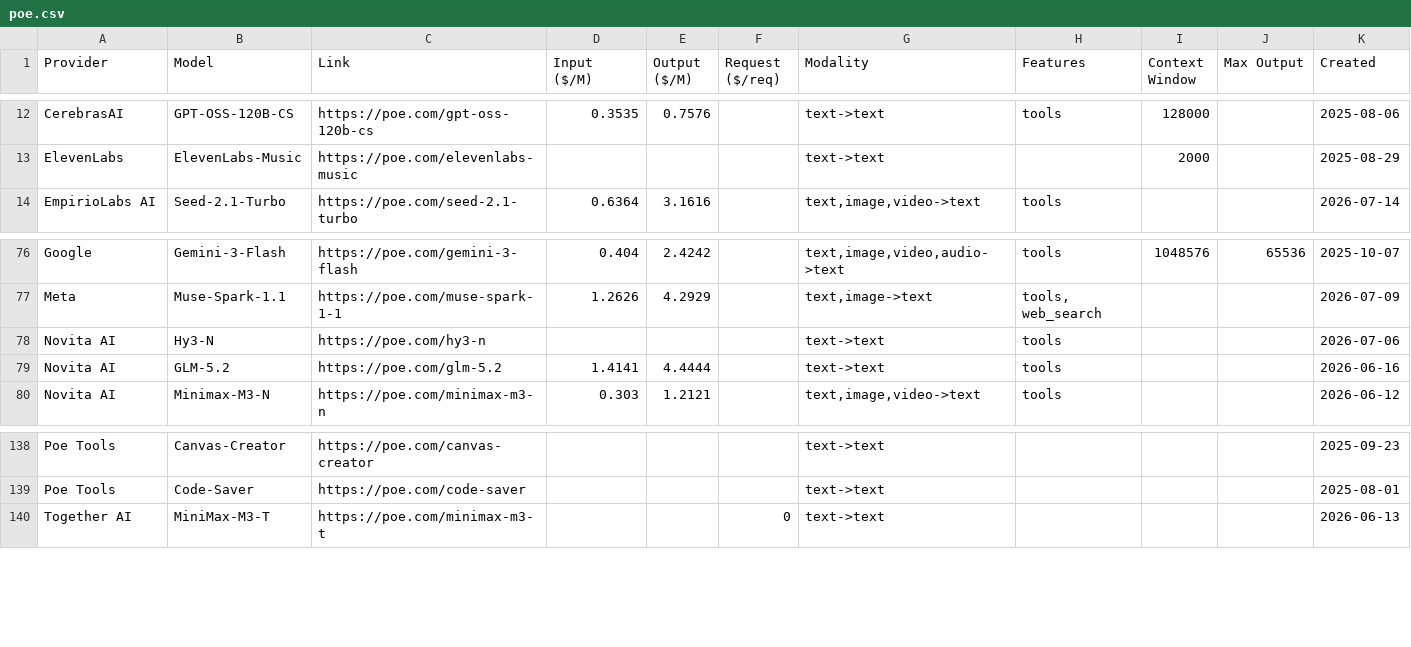
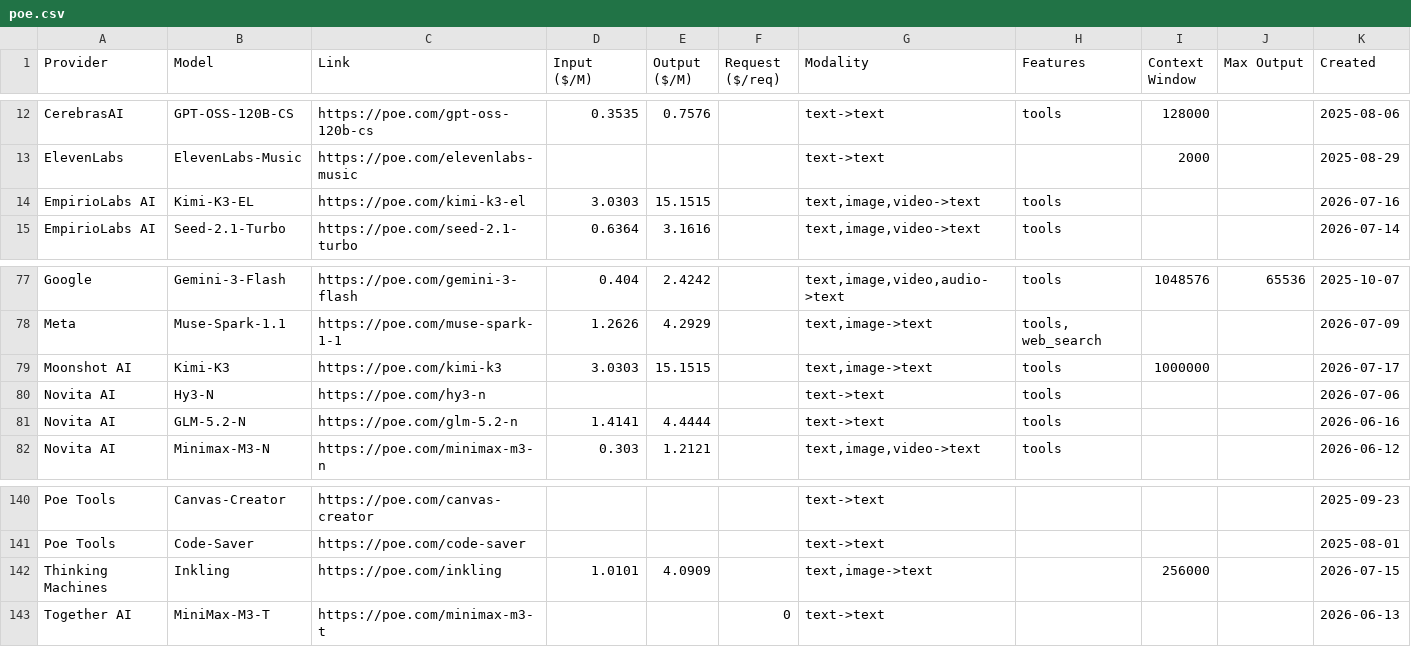
Before and after one commit to hezhizhen/tables-in-markdown, a CSV file: data/poe.csv, drawn as a sheet; only a part is shown, gaps mark what is left out.

```diff
--- a/data/poe.csv
+++ b/data/poe.csv
@@ -13,2 +13,3 @@ CerebrasAI,GPT-OSS-120B-CS,https://poe.com/gpt-oss-120b-cs,0.3535,0.7576,,text->
 ElevenLabs,ElevenLabs-Music,https://poe.com/elevenlabs-music,,,,text->text,,2000,,2025-08-29
+EmpirioLabs AI,Kimi-K3-EL,https://poe.com/kimi-k3-el,3.0303,15.1515,,"text,image,video->text",tools,,,2026-07-16
 EmpirioLabs AI,Seed-2.1-Turbo,https://poe.com/seed-2.1-turbo,0.6364,3.1616,,"text,image,video->text",tools,,,2026-07-14
@@ -77,4 +78,5 @@ Google,Gemini-3-Flash,https://poe.com/gemini-3-flash,0.404,2.4242,,"text,image,v
 Meta,Muse-Spark-1.1,https://poe.com/muse-spark-1-1,1.2626,4.2929,,"text,image->text","tools, web_search",,,2026-07-09
+Moonshot AI,Kimi-K3,https://poe.com/kimi-k3,3.0303,15.1515,,"text,image->text",tools,1000000,,2026-07-17
 Novita AI,Hy3-N,https://poe.com/hy3-n,,,,text->text,tools,,,2026-07-06
-Novita AI,GLM-5.2,https://poe.com/glm-5.2,1.4141,4.4444,,text->text,tools,,,2026-06-16
+Novita AI,GLM-5.2-N,https://poe.com/glm-5.2-n,1.4141,4.4444,,text->text,tools,,,2026-06-16
 Novita AI,Minimax-M3-N,https://poe.com/minimax-m3-n,0.303,1.2121,,"text,image,video->text",tools,,,2026-06-12
@@ -139,2 +141,3 @@ Poe Tools,Canvas-Creator,https://poe.com/canvas-creator,,,,text->text,,,,2025-09
 Poe Tools,Code-Saver,https://poe.com/code-saver,,,,text->text,,,,2025-08-01
+Thinking Machines,Inkling,https://poe.com/inkling,1.0101,4.0909,,"text,image->text",,256000,,2026-07-15
 Together AI,MiniMax-M3-T,https://poe.com/minimax-m3-t,,,0,text->text,,,,2026-06-13
```
